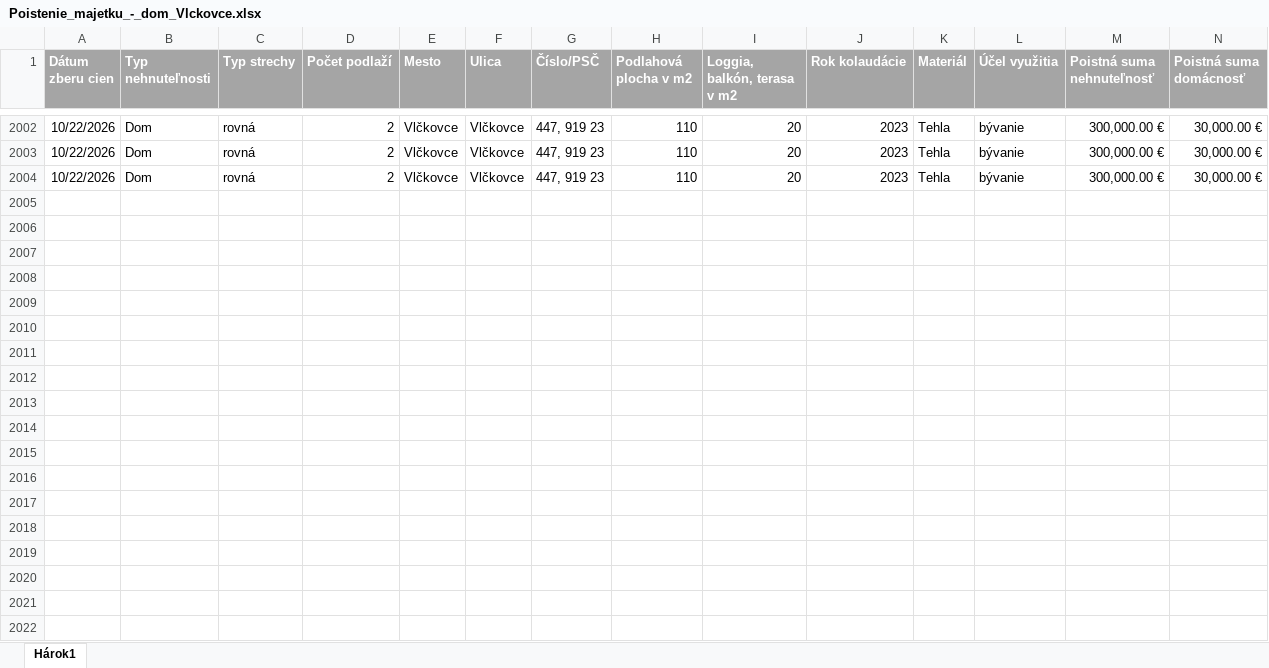
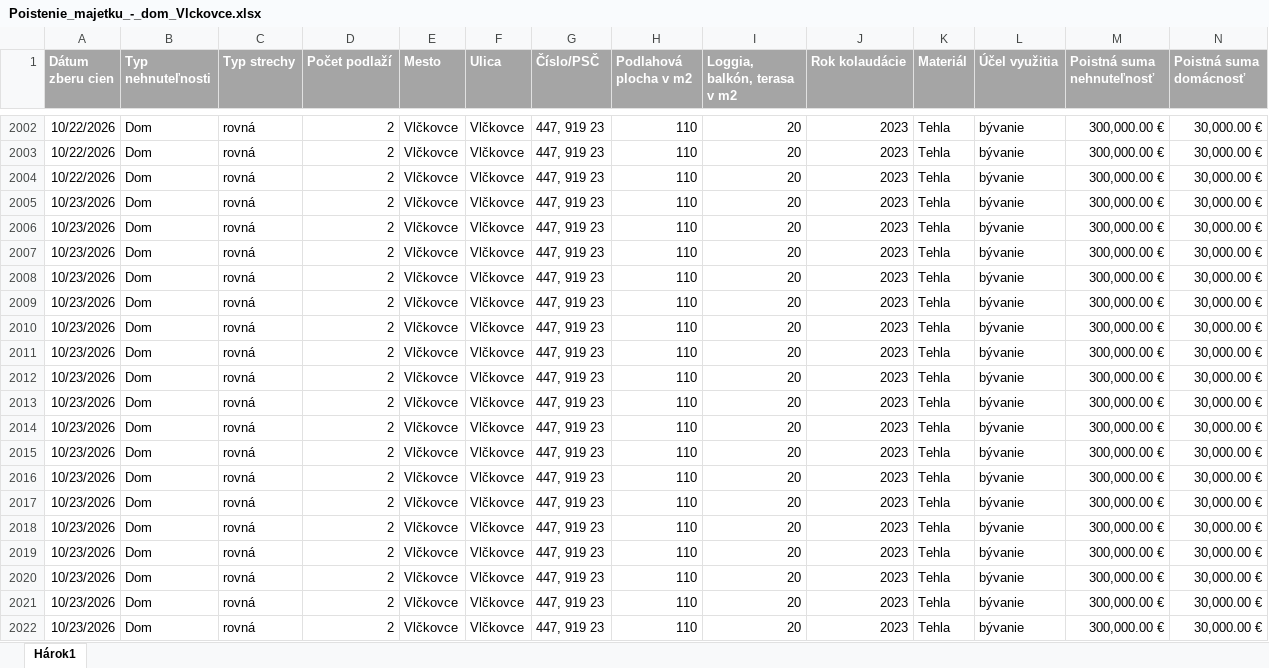
Before and after one commit to kika123-r/Monitoring, an Excel workbook: data/master/Poistenie_majetku_-_dom_Vlckovce.xlsx, sheet Hárok1, drawn as a sheet; only a part is shown, gaps mark what is left out; values as stored, in another font and other column widths than the file's, no borders; rows hold the shown columns only; the diff covers the shown part only; the diff names each change by its address in the sheet, - before the commit and + after, or states it on an @@ line.

```diff
--- a/data/master/Poistenie_majetku_-_dom_Vlckovce.xlsx (sheet Hárok1)
+++ b/data/master/Poistenie_majetku_-_dom_Vlckovce.xlsx (sheet Hárok1)
+row 2005: 10/23/2026 | Dom | rovná | 2 | Vlčkovce | Vlčkovce | 447, 919 23 | 110 | 20 | 2023 | Tehla | bývanie | 300,000.00 € | 30,000.00 €
+row 2006: 10/23/2026 | Dom | rovná | 2 | Vlčkovce | Vlčkovce | 447, 919 23 | 110 | 20 | 2023 | Tehla | bývanie | 300,000.00 € | 30,000.00 €
+row 2007: 10/23/2026 | Dom | rovná | 2 | Vlčkovce | Vlčkovce | 447, 919 23 | 110 | 20 | 2023 | Tehla | bývanie | 300,000.00 € | 30,000.00 €
+row 2008: 10/23/2026 | Dom | rovná | 2 | Vlčkovce | Vlčkovce | 447, 919 23 | 110 | 20 | 2023 | Tehla | bývanie | 300,000.00 € | 30,000.00 €
+row 2009: 10/23/2026 | Dom | rovná | 2 | Vlčkovce | Vlčkovce | 447, 919 23 | 110 | 20 | 2023 | Tehla | bývanie | 300,000.00 € | 30,000.00 €
+row 2010: 10/23/2026 | Dom | rovná | 2 | Vlčkovce | Vlčkovce | 447, 919 23 | 110 | 20 | 2023 | Tehla | bývanie | 300,000.00 € | 30,000.00 €
+row 2011: 10/23/2026 | Dom | rovná | 2 | Vlčkovce | Vlčkovce | 447, 919 23 | 110 | 20 | 2023 | Tehla | bývanie | 300,000.00 € | 30,000.00 €
+row 2012: 10/23/2026 | Dom | rovná | 2 | Vlčkovce | Vlčkovce | 447, 919 23 | 110 | 20 | 2023 | Tehla | bývanie | 300,000.00 € | 30,000.00 €
+row 2013: 10/23/2026 | Dom | rovná | 2 | Vlčkovce | Vlčkovce | 447, 919 23 | 110 | 20 | 2023 | Tehla | bývanie | 300,000.00 € | 30,000.00 €
+row 2014: 10/23/2026 | Dom | rovná | 2 | Vlčkovce | Vlčkovce | 447, 919 23 | 110 | 20 | 2023 | Tehla | bývanie | 300,000.00 € | 30,000.00 €
+row 2015: 10/23/2026 | Dom | rovná | 2 | Vlčkovce | Vlčkovce | 447, 919 23 | 110 | 20 | 2023 | Tehla | bývanie | 300,000.00 € | 30,000.00 €
+row 2016: 10/23/2026 | Dom | rovná | 2 | Vlčkovce | Vlčkovce | 447, 919 23 | 110 | 20 | 2023 | Tehla | bývanie | 300,000.00 € | 30,000.00 €
+row 2017: 10/23/2026 | Dom | rovná | 2 | Vlčkovce | Vlčkovce | 447, 919 23 | 110 | 20 | 2023 | Tehla | bývanie | 300,000.00 € | 30,000.00 €
+row 2018: 10/23/2026 | Dom | rovná | 2 | Vlčkovce | Vlčkovce | 447, 919 23 | 110 | 20 | 2023 | Tehla | bývanie | 300,000.00 € | 30,000.00 €
+row 2019: 10/23/2026 | Dom | rovná | 2 | Vlčkovce | Vlčkovce | 447, 919 23 | 110 | 20 | 2023 | Tehla | bývanie | 300,000.00 € | 30,000.00 €
+row 2020: 10/23/2026 | Dom | rovná | 2 | Vlčkovce | Vlčkovce | 447, 919 23 | 110 | 20 | 2023 | Tehla | bývanie | 300,000.00 € | 30,000.00 €
+row 2021: 10/23/2026 | Dom | rovná | 2 | Vlčkovce | Vlčkovce | 447, 919 23 | 110 | 20 | 2023 | Tehla | bývanie | 300,000.00 € | 30,000.00 €
+row 2022: 10/23/2026 | Dom | rovná | 2 | Vlčkovce | Vlčkovce | 447, 919 23 | 110 | 20 | 2023 | Tehla | bývanie | 300,000.00 € | 30,000.00 €
```
Also changed, not shown: 7 added rows elsewhere in this sheet, data/dashboard/Prehlad_cien_poistovne.xlsx, data/master/Poistenie_majetku_-_byt_Bratislava.xlsx, 33 other files.
